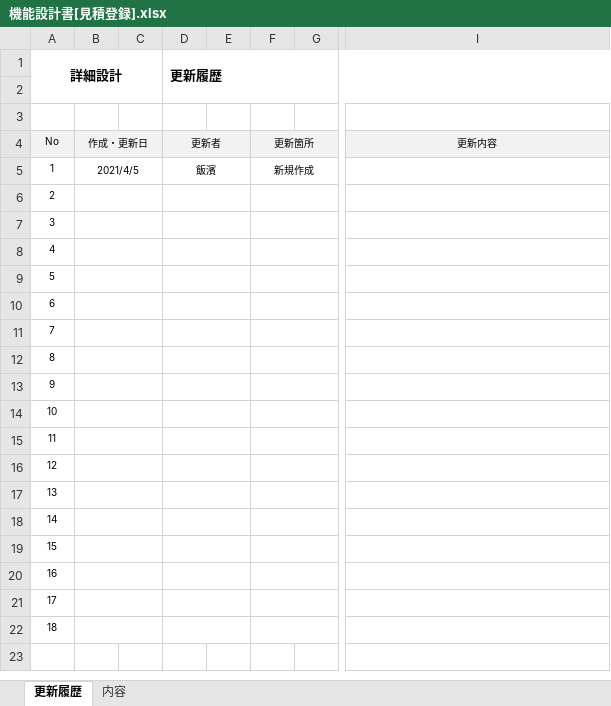
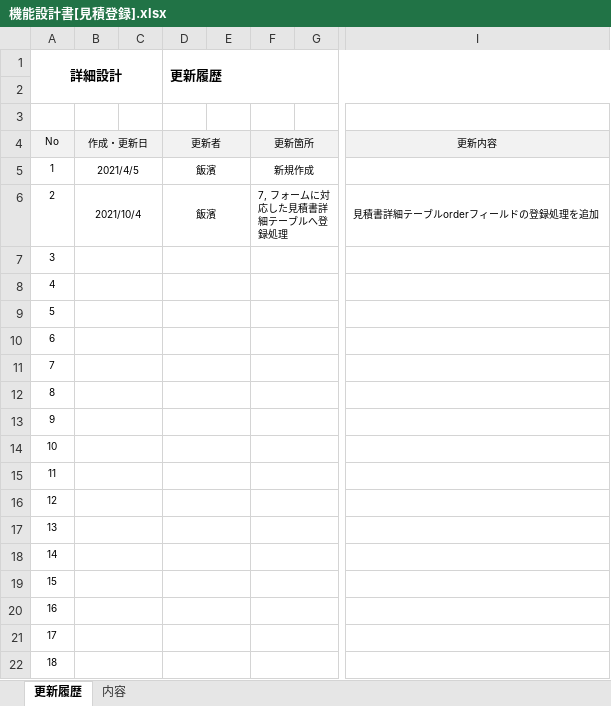
Before and after one commit to iihama-h/Paperwork-system, an Excel workbook: DOCUMENT/詳細設計書/機能設計書/機能設計書[見積登録].xlsx, sheet 更新履歴, drawn as a sheet; only a part is shown, gaps mark what is left out; values as stored, in another font and other column widths than the file's, no borders; the diff names each change by its address in the sheet, - before the commit and + after, or states it on an @@ line.

```diff
--- a/DOCUMENT/詳細設計書/機能設計書/機能設計書[見積登録].xlsx (sheet 更新履歴)
+++ b/DOCUMENT/詳細設計書/機能設計書/機能設計書[見積登録].xlsx (sheet 更新履歴)
-B6: (empty)
+B6: 2021/10/4
-D6 (更新履歴): (empty)
+D6 (更新履歴): 飯濱
-F6: (empty)
+F6: 7, フォームに対応した見積書詳細テーブルへ登録処理
-I6: (empty)
+I6: 見積書詳細テーブルorderフィールドの登録処理を追加
```
Also changed, not shown: sheet 内容, DOCUMENT/基本設計書/DB設計.xlsx, DOCUMENT/詳細設計書/機能設計書/機能設計書[見積更新].xlsx, 5 other files.
